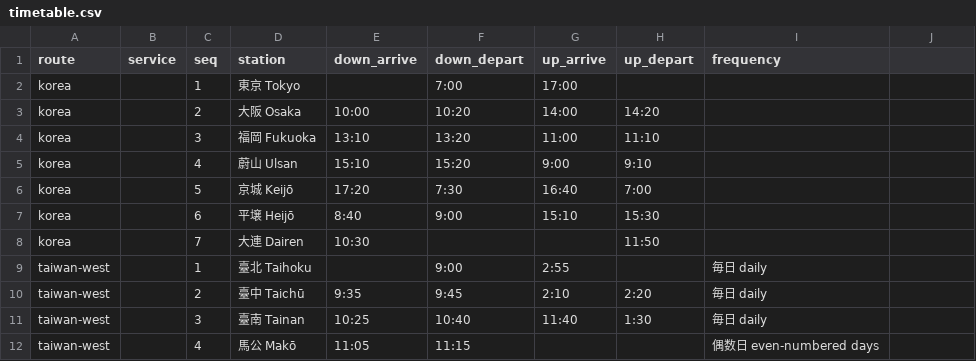
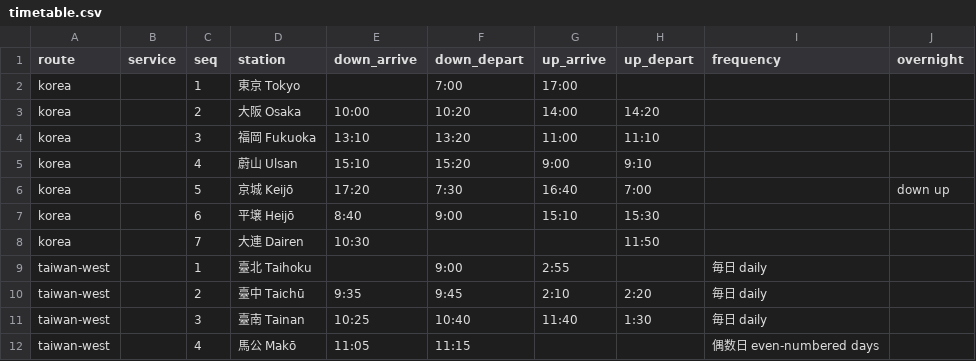
Before and after one commit to kmlawson/japanese-empire-student-map, a CSV file: data/air/timetable.csv, drawn as a sheet; only a part is shown; the diff names each change by its address in the sheet, - before the commit and + after, or states it on an @@ line.

```diff
--- a/data/air/timetable.csv
+++ b/data/air/timetable.csv
-J1: (empty)
+J1: overnight
-J6 (overnight): (empty)
+J6 (overnight): down up
```
Also changed, not shown: 10 other files.
